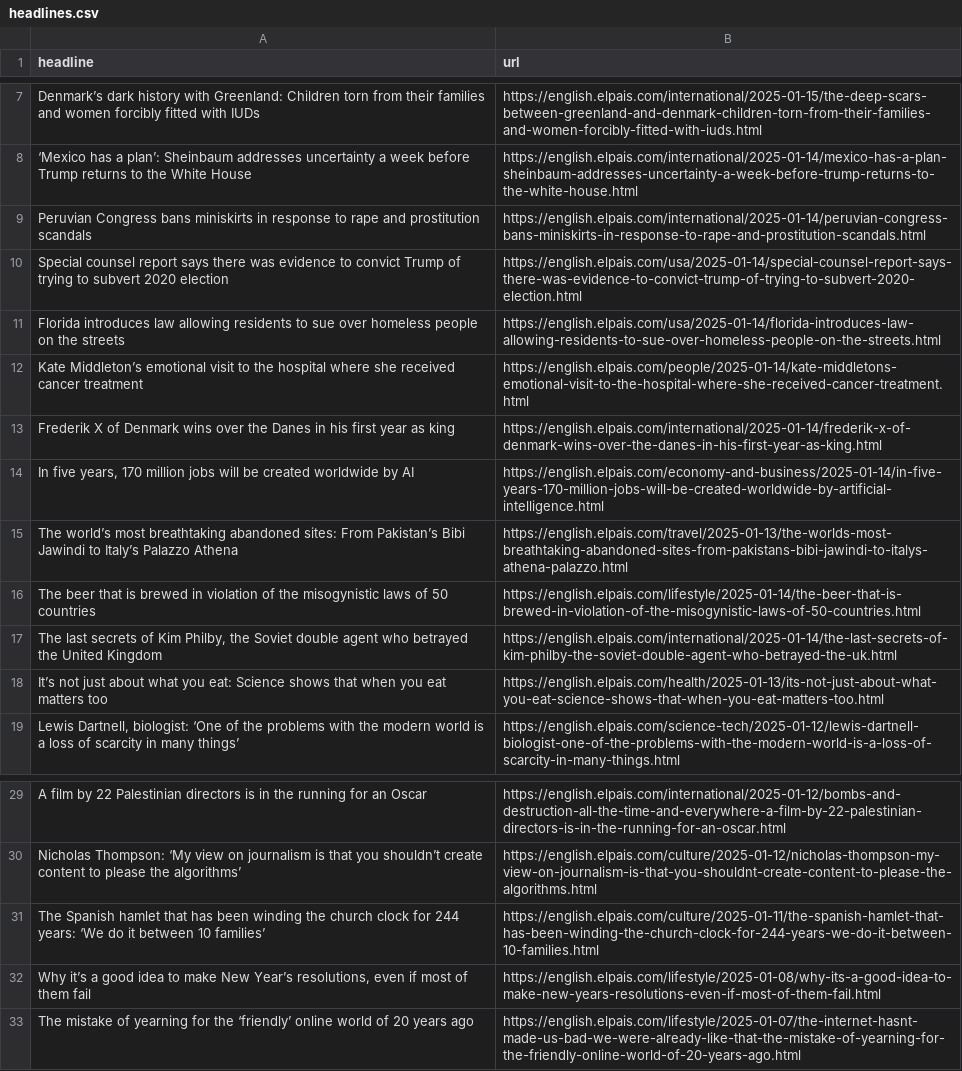
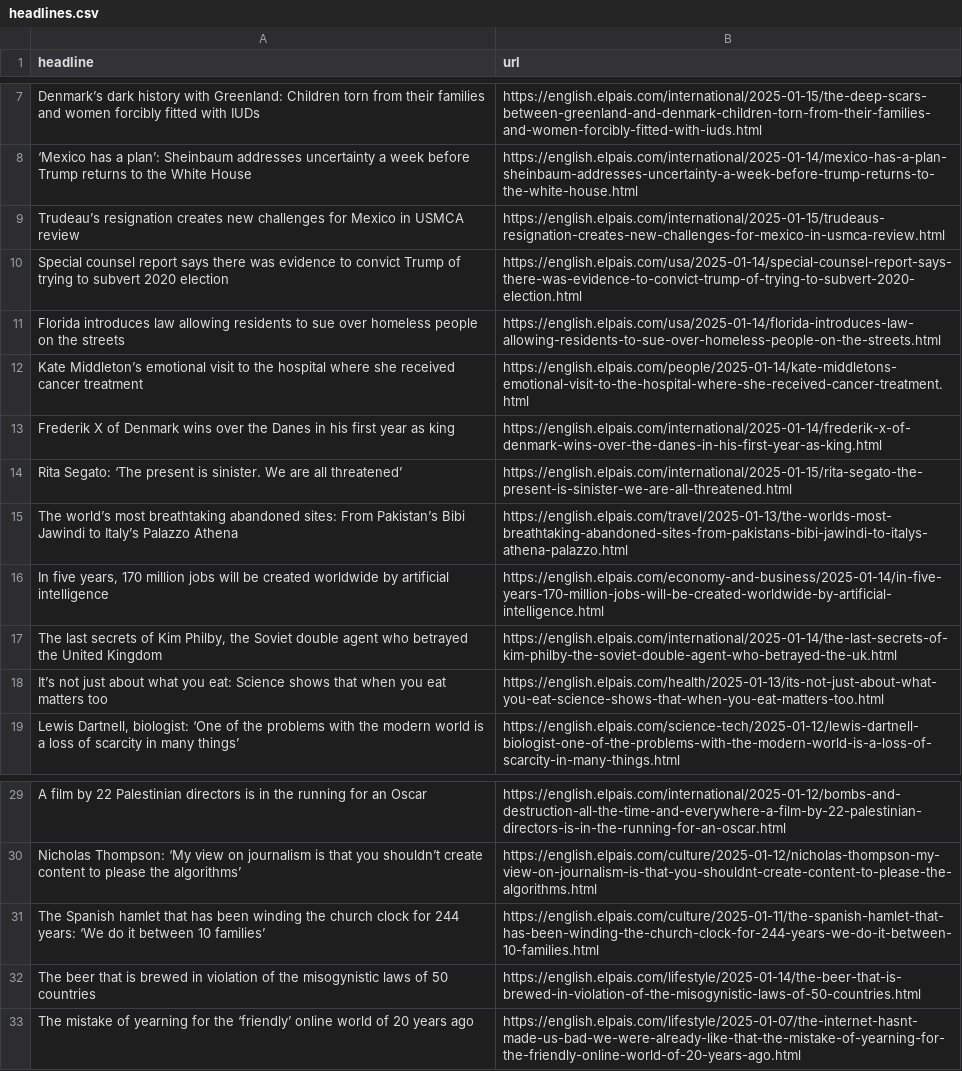
Before and after one commit to dimitriselaf/el-pais-autoscraper, a CSV file: headlines.csv, drawn as a sheet; only a part is shown, gaps mark what is left out.

```diff
--- a/headlines.csv
+++ b/headlines.csv
@@ -8,3 +8,3 @@ Denmark’s dark history with Greenland: Children torn from their families and w
 ‘Mexico has a plan’: Sheinbaum addresses uncertainty a week before Trump returns to the White House,https://english.elpais.com/international/2025-01-14/mexico-has-a-plan-sheinbaum-addresses-uncertainty-a-week-before-trump-returns-to-the-white-house.html
-Peruvian Congress bans miniskirts in response to rape and prostitution scandals,https://english.elpais.com/international/2025-01-14/peruvian-congress-bans-miniskirts-in-response-to-rape-and-prostitution-scandals.html
+Trudeau’s resignation creates new challenges for Mexico in USMCA review,https://english.elpais.com/international/2025-01-15/trudeaus-resignation-creates-new-challenges-for-mexico-in-usmca-review.html
 Special counsel report says there was evidence to convict Trump of trying to subvert 2020 election,https://english.elpais.com/usa/2025-01-14/special-counsel-report-says-there-was-evidence-to-convict-trump-of-trying-to-subvert-2020-election.html
@@ -13,5 +13,5 @@ Kate Middleton’s emotional visit to the hospital where she received cancer tre
 Frederik X of Denmark wins over the Danes in his first year as king,https://english.elpais.com/international/2025-01-14/frederik-x-of-denmark-wins-over-the-danes-in-his-first-year-as-king.html
-"In five years, 170 million jobs will be created worldwide by AI",https://english.elpais.com/economy-and-business/2025-01-14/in-five-years-170-million-jobs-will-be-created-worldwide-by-artificial-intelligence.html
+Rita Segato: ‘The present is sinister. We are all threatened’,https://english.elpais.com/international/2025-01-15/rita-segato-the-present-is-sinister-we-are-all-threatened.html
 The world’s most breathtaking abandoned sites: From Pakistan’s Bibi Jawindi to Italy’s Palazzo Athena,https://english.elpais.com/travel/2025-01-13/the-worlds-most-breathtaking-abandoned-sites-from-pakistans-bibi-jawindi-to-italys-athena-palazzo.html
-The beer that is brewed in violation of the misogynistic laws of 50 countries,https://english.elpais.com/lifestyle/2025-01-14/the-beer-that-is-brewed-in-violation-of-the-misogynistic-laws-of-50-countries.html
+"In five years, 170 million jobs will be created worldwide by artificial intelligence",https://english.elpais.com/economy-and-business/2025-01-14/in-five-years-170-million-jobs-will-be-created-worldwide-by-artificial-intelligence.html
 "The last secrets of Kim Philby, the Soviet double agent who betrayed the United Kingdom",https://english.elpais.com/international/2025-01-14/the-last-secrets-of-kim-philby-the-soviet-double-agent-who-betrayed-the-uk.html
@@ -31,3 +31,3 @@ Nicholas Thompson: ‘My view on journalism is that you shouldn’t create conte
 The Spanish hamlet that has been winding the church clock for 244 years: ‘We do it between 10 families’,https://english.elpais.com/culture/2025-01-11/the-spanish-hamlet-that-has-been-winding-the-church-clock-for-244-years-we-do-it-between-10-families.html
-"Why it’s a good idea to make New Year’s resolutions, even if most of them fail",https://english.elpais.com/lifestyle/2025-01-08/why-its-a-good-idea-to-make-new-years-resolutions-even-if-most-of-them-fail.html
+The beer that is brewed in violation of the misogynistic laws of 50 countries,https://english.elpais.com/lifestyle/2025-01-14/the-beer-that-is-brewed-in-violation-of-the-misogynistic-laws-of-50-countries.html
  The mistake of yearning for the ‘friendly’ online world of 20 years ago,https://english.elpais.com/lifestyle/2025-01-07/the-internet-hasnt-made-us-bad-we-were-already-like-that-the-mistake-of-yearning-for-the-friendly-online-world-of-20-years-ago.html
```
